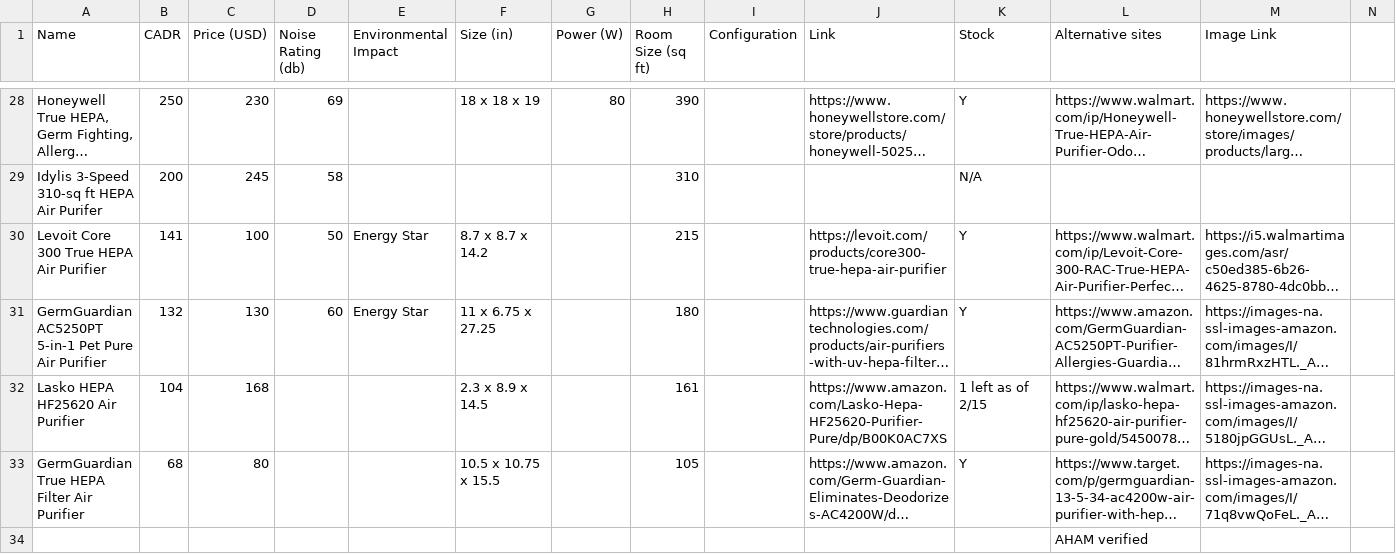
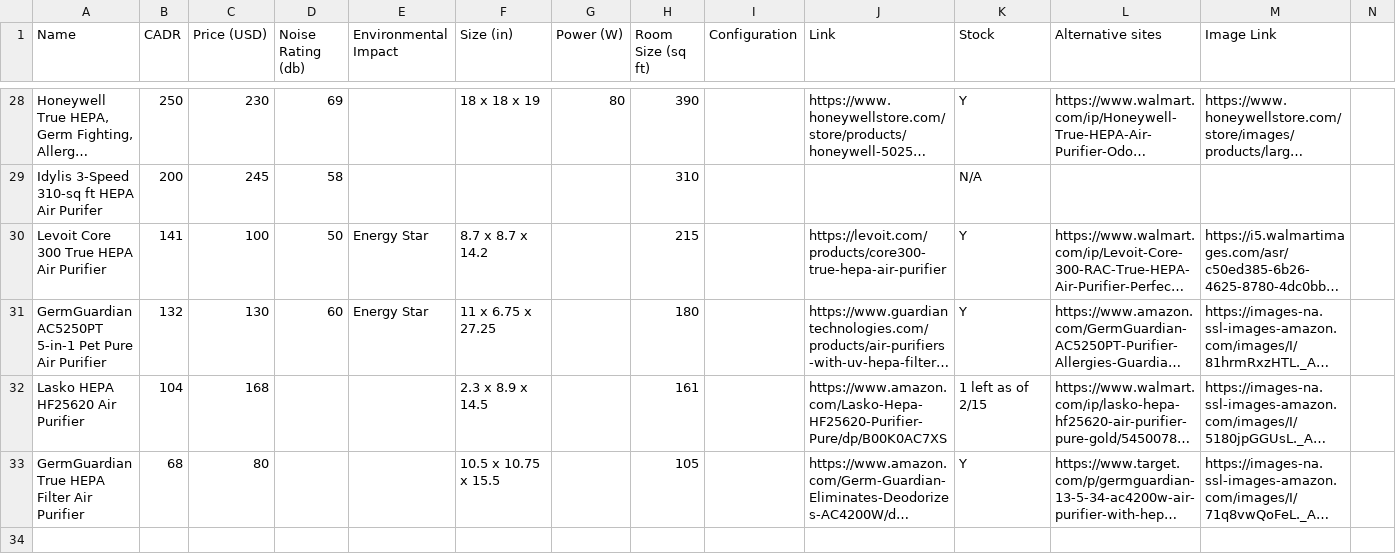
Before and after one commit to liamkokeeffe/Portable-Air-Cleaner-Calculator, a CSV file: portable_air_cleaner_app/src/air_cleaner_list.csv, drawn as a sheet; only a part is shown, gaps mark what is left out; long unchanged cells end in …; rows hold the shown columns only; the diff names each change by its address in the sheet, - before the commit and + after, or states it on an @@ line.

Commit message:
Enable recommendation of multiple air cleaners

```diff
--- a/portable_air_cleaner_app/src/air_cleaner_list.csv
+++ b/portable_air_cleaner_app/src/air_cleaner_list.csv
-row 34:  |  |  |  |  |  |  |  |  |  |  | AHAM verified
```
Also changed, not shown: 10 other files.
